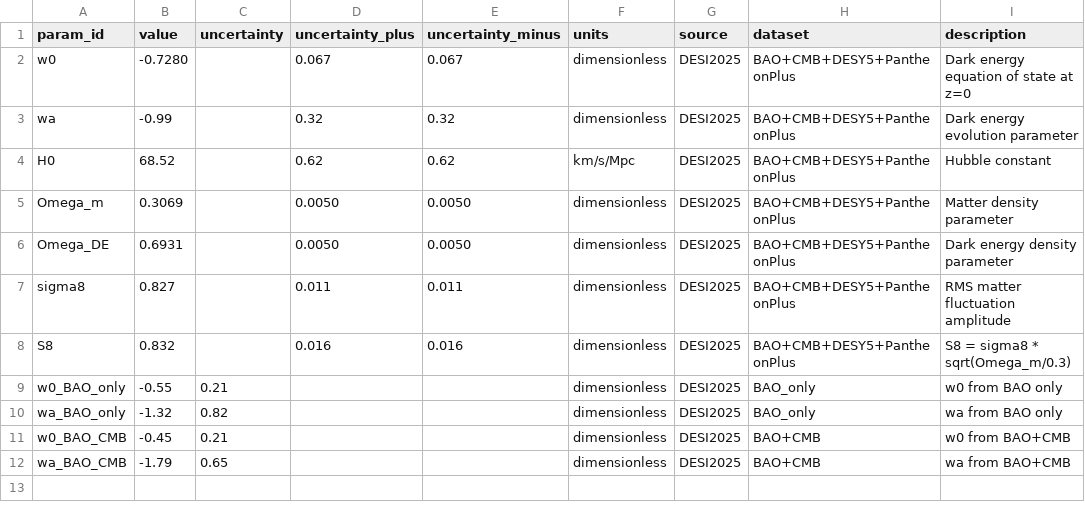
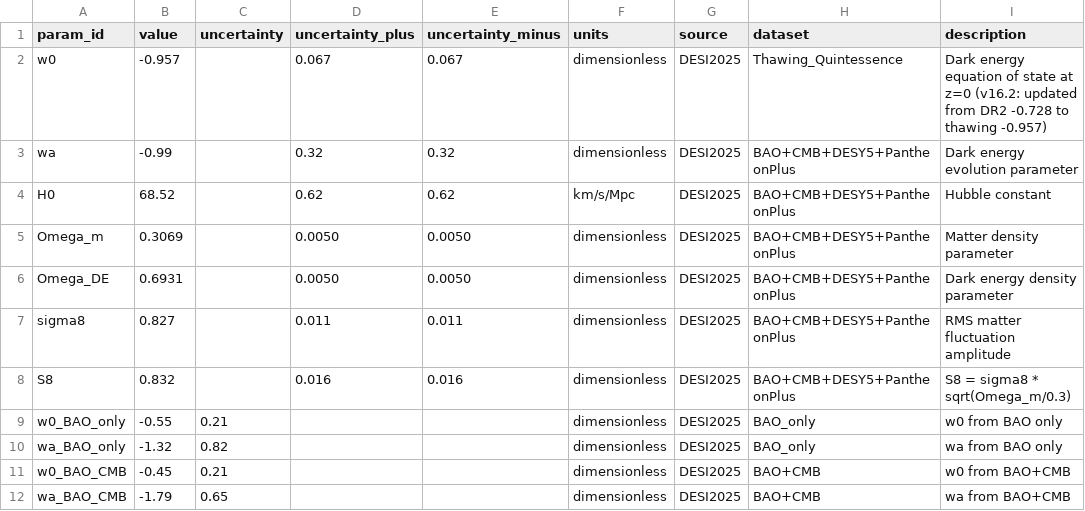
Before and after one commit to andrewkwatts-maker/PrincipiaMetaphysica, a CSV file: simulations/data/experimental/desi_2025.csv, drawn as a sheet.

```diff
--- a/simulations/data/experimental/desi_2025.csv
+++ b/simulations/data/experimental/desi_2025.csv
@@ -1,3 +1,3 @@
 param_id,value,uncertainty,uncertainty_plus,uncertainty_minus,units,source,dataset,description
-w0,-0.7280,,0.067,0.067,dimensionless,DESI2025,BAO+CMB+DESY5+PantheonPlus,Dark energy equation of state at z=0
+w0,-0.957,,0.067,0.067,dimensionless,DESI2025,Thawing_Quintessence,Dark energy equation of state at z=0 (v16.2: updated from DR2 -0.728 to thawing -0.957)
 wa,-0.99,,0.32,0.32,dimensionless,DESI2025,BAO+CMB+DESY5+PantheonPlus,Dark energy evolution parameter
```
Also changed, not shown: 5 other files.
